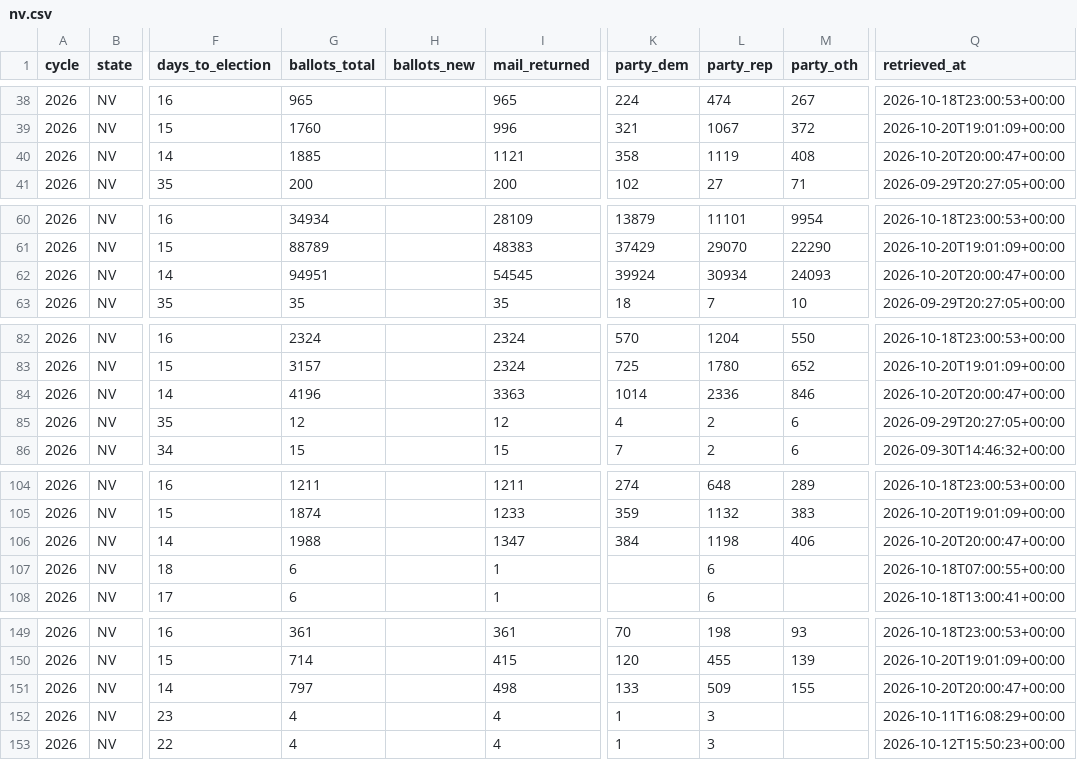
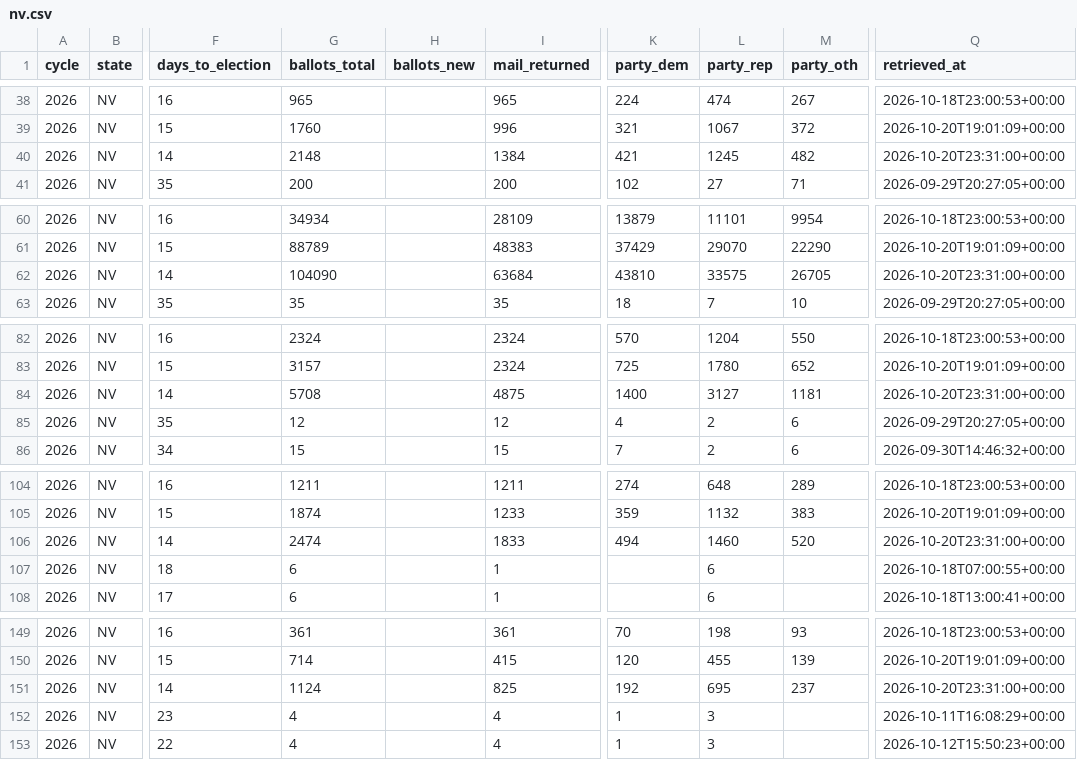
Before and after one commit to ElectIndex/26_early_vote, a CSV file: output/counties/nv.csv, drawn as a sheet; only a part is shown, gaps mark what is left out; the diff covers the shown part only; the diff names each change by its address in the sheet, - before the commit and + after, or states it on an @@ line.

Commit message:
data: early vote 2026-10-20

```diff
--- a/output/counties/nv.csv
+++ b/output/counties/nv.csv
-G40 (ballots_total): 1885
+G40 (ballots_total): 2148
-I40 (mail_returned): 1121
+I40 (mail_returned): 1384
-K40 (party_dem): 358
+K40 (party_dem): 421
-L40 (party_rep): 1119
+L40 (party_rep): 1245
-M40 (party_oth): 408
+M40 (party_oth): 482
-Q40 (retrieved_at): 2026-10-20T20:00:47+00:00
+Q40 (retrieved_at): 2026-10-20T23:31:00+00:00
-G62 (ballots_total): 94951
+G62 (ballots_total): 104090
-I62 (mail_returned): 54545
+I62 (mail_returned): 63684
-K62 (party_dem): 39924
+K62 (party_dem): 43810
-L62 (party_rep): 30934
+L62 (party_rep): 33575
-M62 (party_oth): 24093
+M62 (party_oth): 26705
-Q62 (retrieved_at): 2026-10-20T20:00:47+00:00
+Q62 (retrieved_at): 2026-10-20T23:31:00+00:00
-G84 (ballots_total): 4196
+G84 (ballots_total): 5708
-I84 (mail_returned): 3363
+I84 (mail_returned): 4875
-K84 (party_dem): 1014
+K84 (party_dem): 1400
-L84 (party_rep): 2336
+L84 (party_rep): 3127
-M84 (party_oth): 846
+M84 (party_oth): 1181
-Q84 (retrieved_at): 2026-10-20T20:00:47+00:00
+Q84 (retrieved_at): 2026-10-20T23:31:00+00:00
-G106 (ballots_total): 1988
+G106 (ballots_total): 2474
-I106 (mail_returned): 1347
+I106 (mail_returned): 1833
-K106 (party_dem): 384
+K106 (party_dem): 494
-L106 (party_rep): 1198
+L106 (party_rep): 1460
-M106 (party_oth): 406
+M106 (party_oth): 520
-Q106 (retrieved_at): 2026-10-20T20:00:47+00:00
+Q106 (retrieved_at): 2026-10-20T23:31:00+00:00
-G151 (ballots_total): 797
+G151 (ballots_total): 1124
-I151 (mail_returned): 498
+I151 (mail_returned): 825
-K151 (party_dem): 133
+K151 (party_dem): 192
-L151 (party_rep): 509
+L151 (party_rep): 695
-M151 (party_oth): 155
+M151 (party_oth): 237
-Q151 (retrieved_at): 2026-10-20T20:00:47+00:00
+Q151 (retrieved_at): 2026-10-20T23:31:00+00:00
```
Also changed, not shown: 48 edited cells elsewhere in this file, output/districts/nv.csv, output/ev_state_daily.csv, 1 other file.
